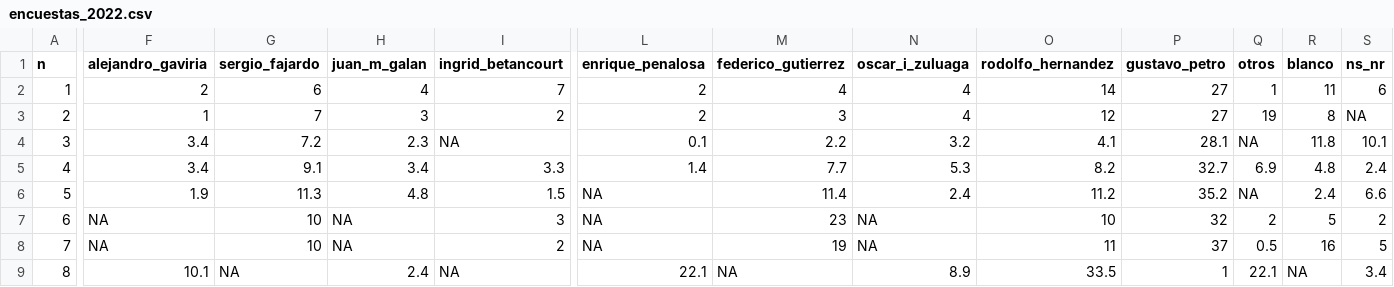
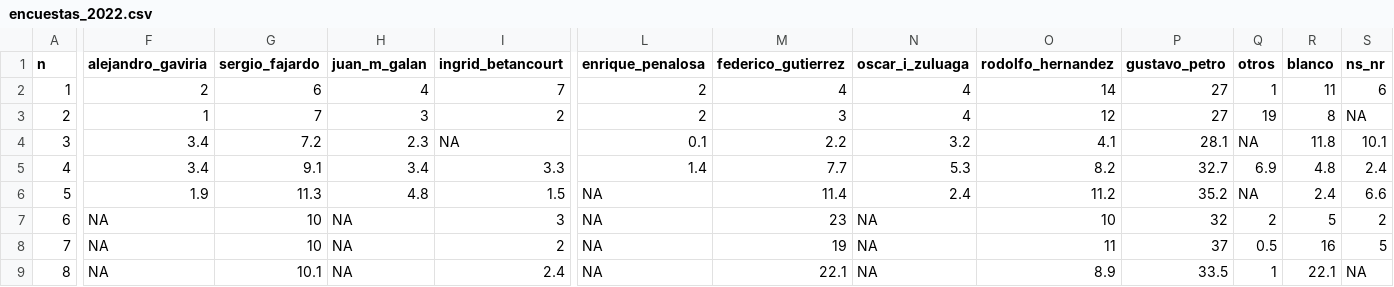
Before and after one commit to nelsonamayad/Elecciones-presidenciales-2022, a CSV file: Encuestas 2022/encuestas_2022.csv, drawn as a sheet; only a part is shown, gaps mark what is left out; the diff covers the shown part only; the diff names each change by its address in the sheet, - before the commit and + after, or states it on an @@ line.

Commit message:
Update encuestas_2022.csv

```diff
--- a/Encuestas 2022/encuestas_2022.csv
+++ b/Encuestas 2022/encuestas_2022.csv
-F9 (alejandro_gaviria): 10.1
+F9 (alejandro_gaviria): NA
-G9 (sergio_fajardo): NA
+G9 (sergio_fajardo): 10.1
-H9 (juan_m_galan): 2.4
+H9 (juan_m_galan): NA
-I9 (ingrid_betancourt): NA
+I9 (ingrid_betancourt): 2.4
-L9 (enrique_penalosa): 22.1
+L9 (enrique_penalosa): NA
-M9 (federico_gutierrez): NA
+M9 (federico_gutierrez): 22.1
-N9 (oscar_i_zuluaga): 8.9
+N9 (oscar_i_zuluaga): NA
-O9 (rodolfo_hernandez): 33.5
+O9 (rodolfo_hernandez): 8.9
-P9 (gustavo_petro): 1
+P9 (gustavo_petro): 33.5
-Q9 (otros): 22.1
+Q9 (otros): 1
-R9 (blanco): NA
+R9 (blanco): 22.1
-S9 (ns_nr): 3.4
+S9 (ns_nr): NA
```
Also changed, not shown: 7 edited cells elsewhere in this file.
